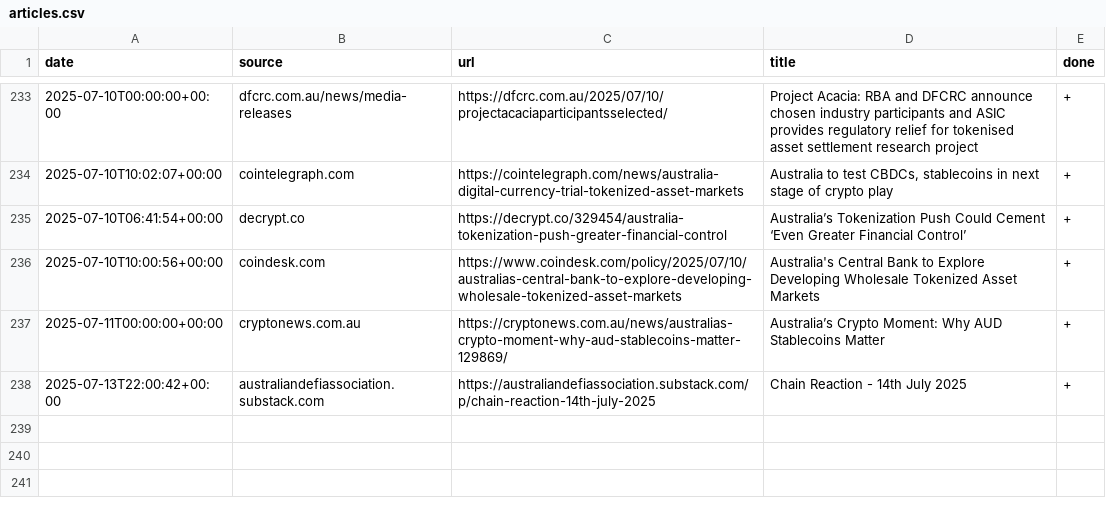
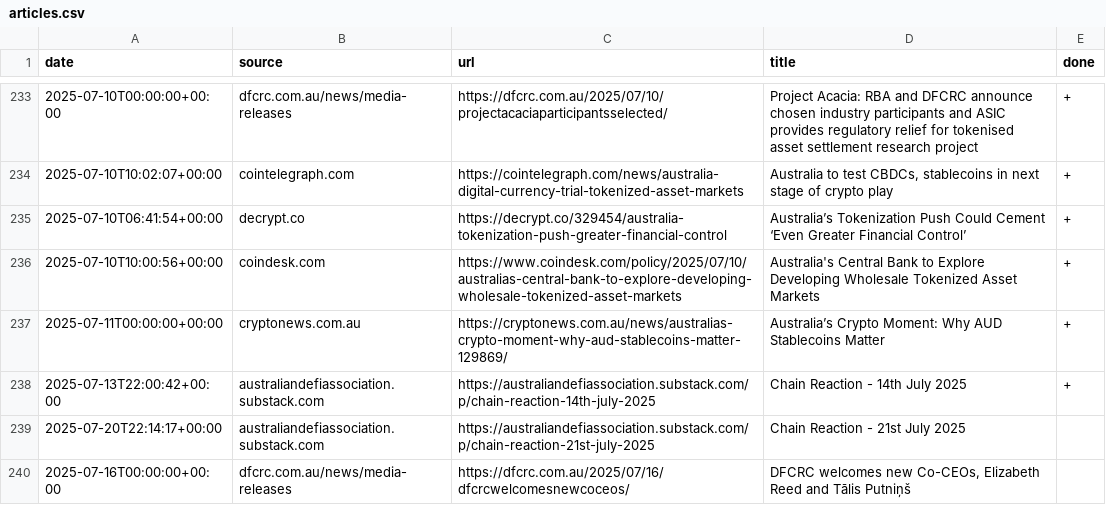
Before and after one commit to konashevich/ozcryptonews, a CSV file: articles.csv, drawn as a sheet; only a part is shown, gaps mark what is left out; the diff names each change by its address in the sheet, - before the commit and + after, or states it on an @@ line.

Commit message:
Update articles.csv

```diff
--- a/articles.csv
+++ b/articles.csv
+row 239: 2025-07-20T22:14:17+00:00 | australiandefiassociation.substack.com | https://australiandefiassociation.substack.com/p/chain-reaction-21st-july-2025 | Chain Reaction - 21st July 2025
+row 240: 2025-07-16T00:00:00+00:00 | dfcrc.com.au/news/media-releases | https://dfcrc.com.au/2025/07/16/dfcrcwelcomesnewcoceos/ | DFCRC welcomes new Co-CEOs, Elizabeth Reed and Tālis Putniņš
```
